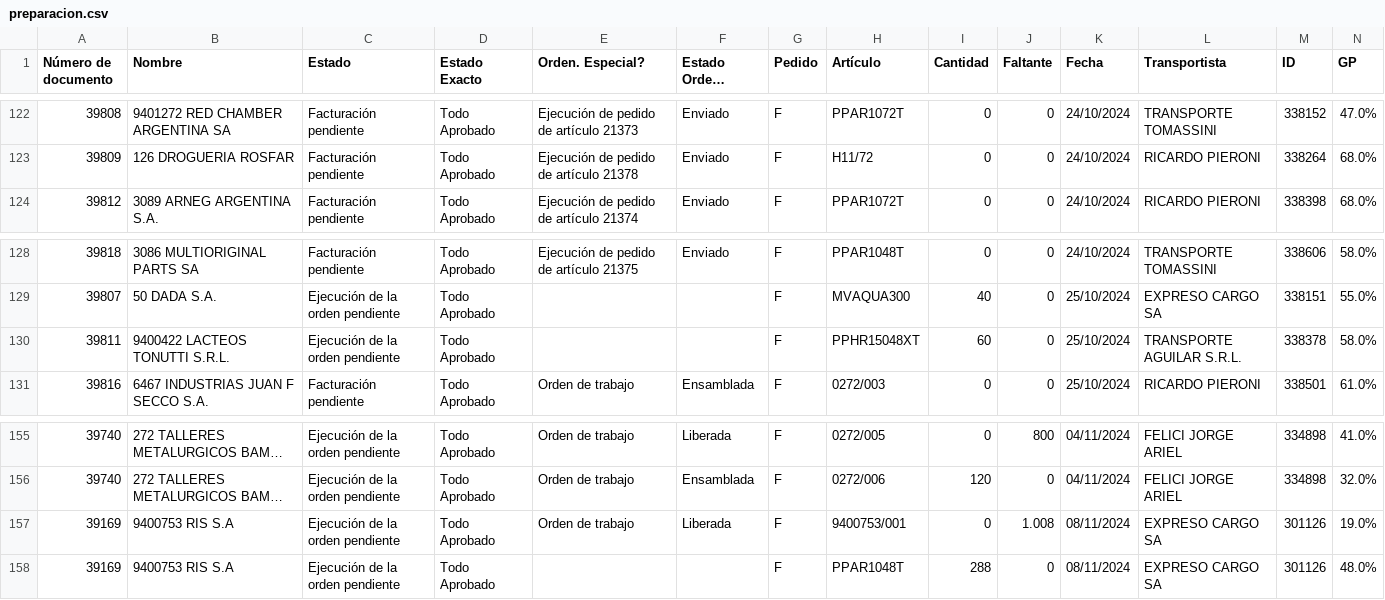
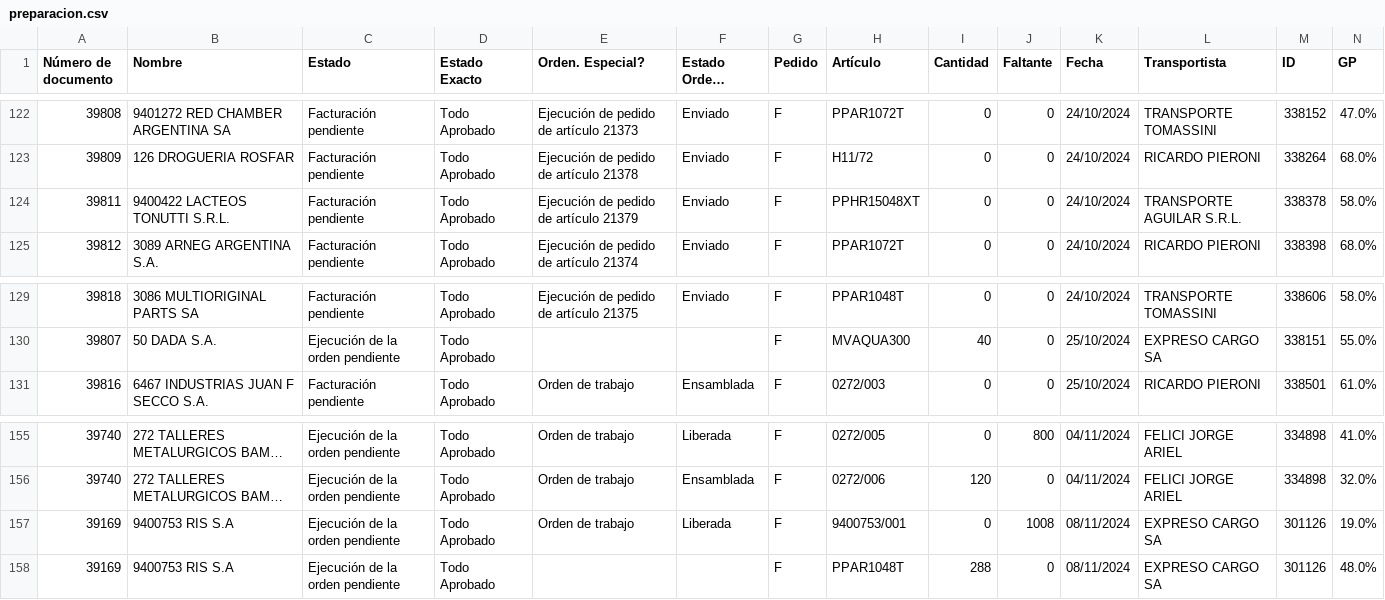
Before and after one commit to Castle-SA/segimiento.github.io, a CSV file: path/to/preparacion.csv, drawn as a sheet; only a part is shown, gaps mark what is left out; long unchanged cells end in …; removed rows and columns are numbered as before the commit, all else as after; the diff names each change by its address in the sheet, - before the commit and + after, or states it on an @@ line.

```diff
--- a/path/to/preparacion.csv
+++ b/path/to/preparacion.csv
+row 124: 39811 | 9400422 LACTEOS TONUTTI S.R.L. | Facturación pendiente | Todo Aprobado | Ejecución de pedido de artículo 21379 | Enviado | F | PPHR15048XT | 0 | 0 | 24/10/2024 | TRANSPORTE AGUILAR S.R.L. | 338378 | 58.0%
-row 130: 39811 | 9400422 LACTEOS TONUTTI S.R.L. | Ejecución de la orden pendiente | Todo Aprobado |  |  | F | PPHR15048XT | 60 | 0 | 25/10/2024 | TRANSPORTE AGUILAR S.R.L. | 338378 | 58.0%
-J157 (Faltante): 1.008
+J157 (Faltante): 1008
```
Also changed, not shown: 1 other file.
